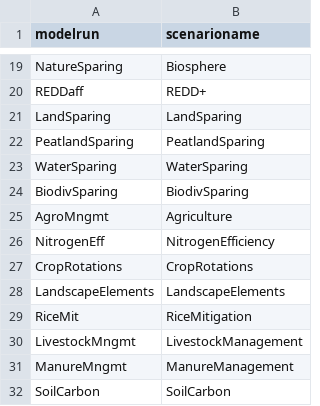
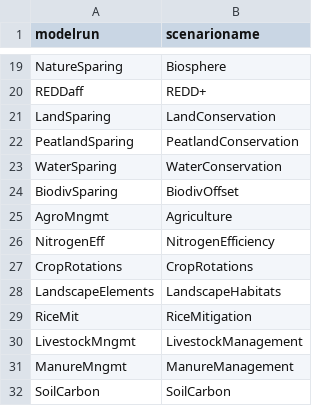
Before and after one commit to pik-piam/m4fsdp, a CSV file: inst/extdata/scenarionames.csv, drawn as a sheet; only a part is shown, gaps mark what is left out.

```diff
--- a/inst/extdata/scenarionames.csv
+++ b/inst/extdata/scenarionames.csv
@@ -20,6 +20,6 @@ NatureSparing;Biosphere
 REDDaff;REDD+
-LandSparing;LandSparing
-PeatlandSparing;PeatlandSparing
-WaterSparing;WaterSparing
-BiodivSparing;BiodivSparing
+LandSparing;LandConservation
+PeatlandSparing;PeatlandConservation
+WaterSparing;WaterConservation
+BiodivSparing;BiodivOffset
 AgroMngmt;Agriculture
@@ -27,3 +27,3 @@ NitrogenEff;NitrogenEfficiency
 CropRotations;CropRotations
-LandscapeElements;LandscapeElements
+LandscapeElements;LandscapeHabitats
 RiceMit;RiceMitigation
```
Also changed, not shown: 4 other files.
